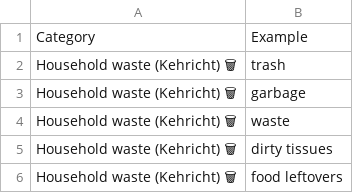
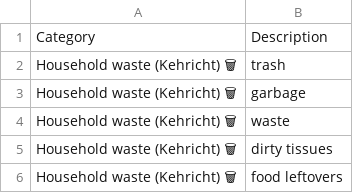
Before and after one commit to Arnaud-Alvs/CS-Group-6, a CSV file: waste_text_dataset.csv, drawn as a sheet; only a part is shown; the diff names each change by its address in the sheet, - before the commit and + after, or states it on an @@ line.

```diff
--- a/waste_text_dataset.csv
+++ b/waste_text_dataset.csv
-B1: Example
+B1: Description
```
Also changed, not shown: 2 other files.
